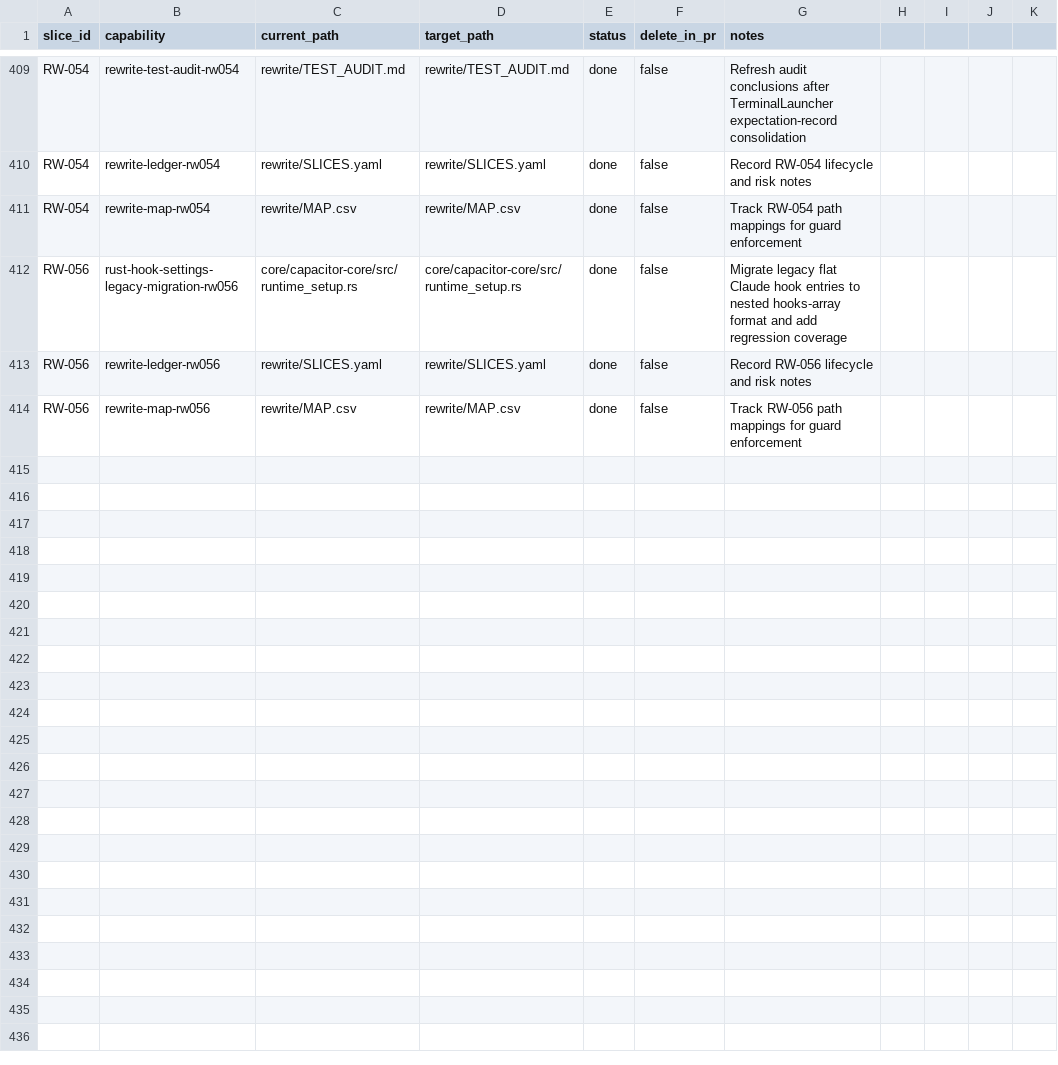
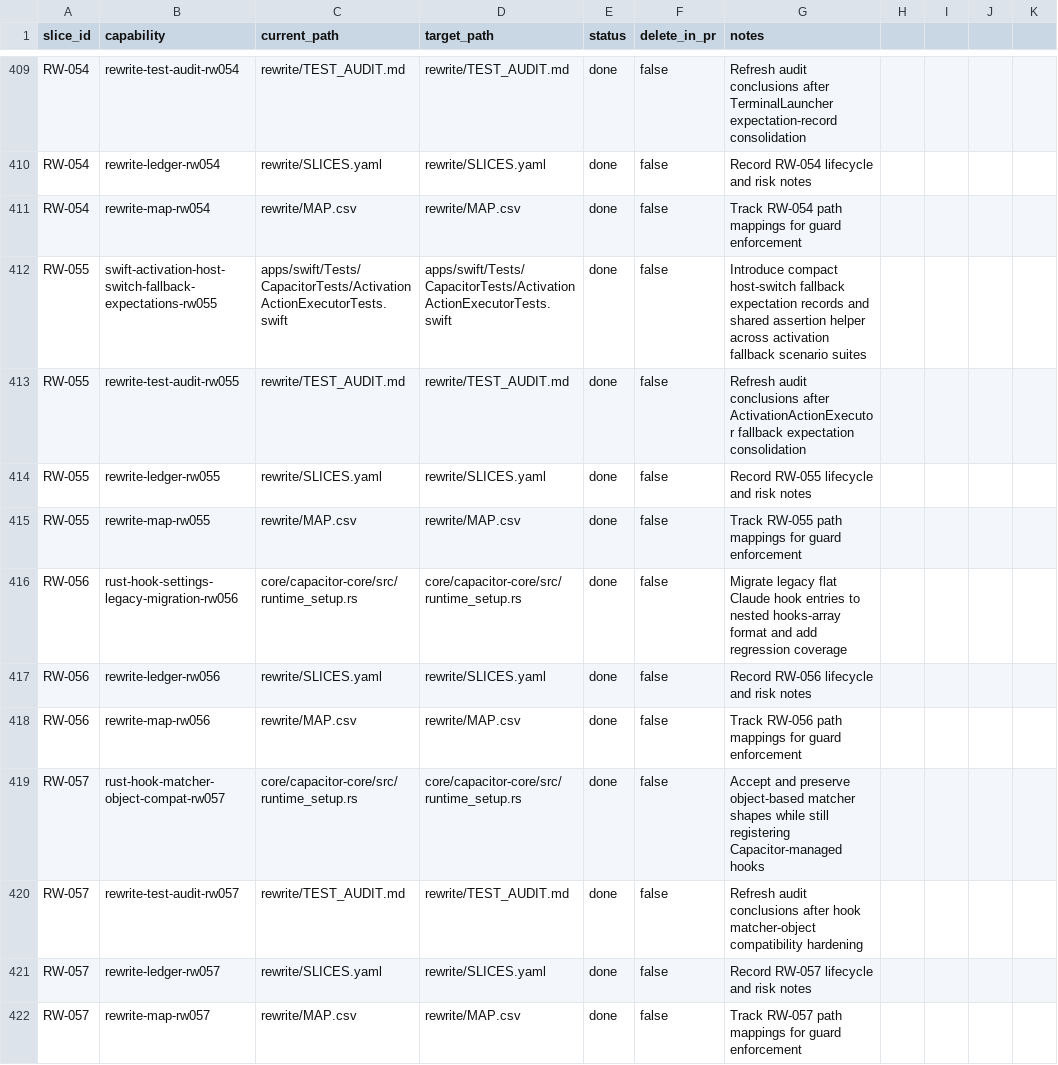
Before and after one commit to petekp/capacitor, a CSV file: rewrite/MAP.csv, drawn as a sheet; only a part is shown, gaps mark what is left out.

Commit message:
test+hooks: consolidate host-switch expectations and harden matcher compatibility (RW-055,RW-057)

```diff
--- a/rewrite/MAP.csv
+++ b/rewrite/MAP.csv
@@ -411,2 +411,6 @@ RW-054,rewrite-ledger-rw054,rewrite/SLICES.yaml,rewrite/SLICES.yaml,done,false,R
 RW-054,rewrite-map-rw054,rewrite/MAP.csv,rewrite/MAP.csv,done,false,Track RW-054 path mappings for guard enforcement
+RW-055,swift-activation-host-switch-fallback-expectations-rw055,apps/swift/Tests/CapacitorTests/ActivationActionExecutorTests.swift,apps/swift/Tests/CapacitorTests/ActivationActionExecutorTests.swift,done,false,Introduce compact host-switch fallback expectation records and shared assertion helper across activation fallback scenario suites
+RW-055,rewrite-test-audit-rw055,rewrite/TEST_AUDIT.md,rewrite/TEST_AUDIT.md,done,false,Refresh audit conclusions after ActivationActionExecutor fallback expectation consolidation
+RW-055,rewrite-ledger-rw055,rewrite/SLICES.yaml,rewrite/SLICES.yaml,done,false,Record RW-055 lifecycle and risk notes
+RW-055,rewrite-map-rw055,rewrite/MAP.csv,rewrite/MAP.csv,done,false,Track RW-055 path mappings for guard enforcement
 RW-056,rust-hook-settings-legacy-migration-rw056,core/capacitor-core/src/runtime_setup.rs,core/capacitor-core/src/runtime_setup.rs,done,false,Migrate legacy flat Claude hook entries to nested hooks-array format and add regression coverage
@@ -414 +418,5 @@ RW-056,rewrite-ledger-rw056,rewrite/SLICES.yaml,rewrite/SLICES.yaml,done,false,R
 RW-056,rewrite-map-rw056,rewrite/MAP.csv,rewrite/MAP.csv,done,false,Track RW-056 path mappings for guard enforcement
+RW-057,rust-hook-matcher-object-compat-rw057,core/capacitor-core/src/runtime_setup.rs,core/capacitor-core/src/runtime_setup.rs,done,false,Accept and preserve object-based matcher shapes while still registering Capacitor-managed hooks
+RW-057,rewrite-test-audit-rw057,rewrite/TEST_AUDIT.md,rewrite/TEST_AUDIT.md,done,false,Refresh audit conclusions after hook matcher-object compatibility hardening
+RW-057,rewrite-ledger-rw057,rewrite/SLICES.yaml,rewrite/SLICES.yaml,done,false,Record RW-057 lifecycle and risk notes
+RW-057,rewrite-map-rw057,rewrite/MAP.csv,rewrite/MAP.csv,done,false,Track RW-057 path mappings for guard enforcement
```
Also changed, not shown: 4 other files.
